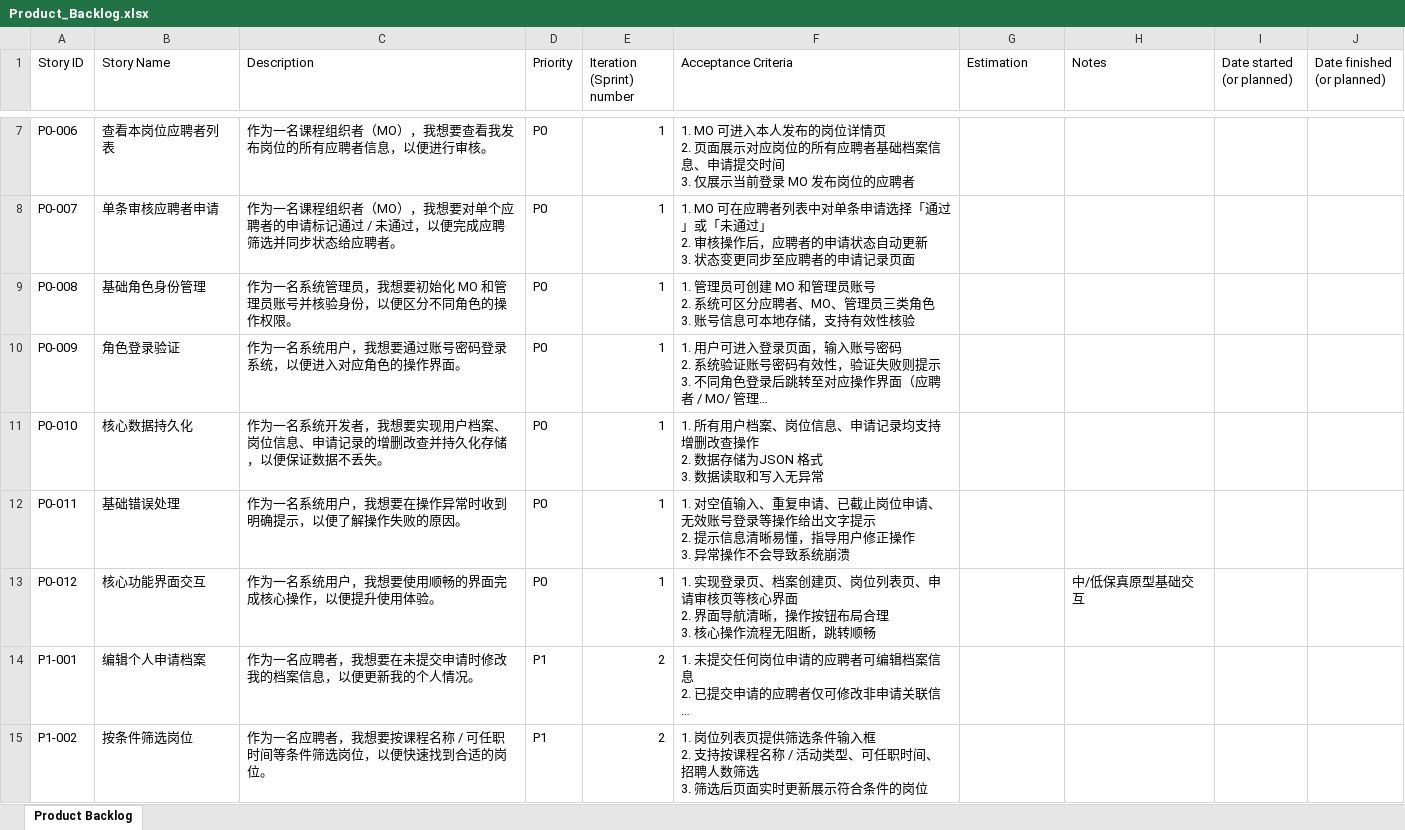
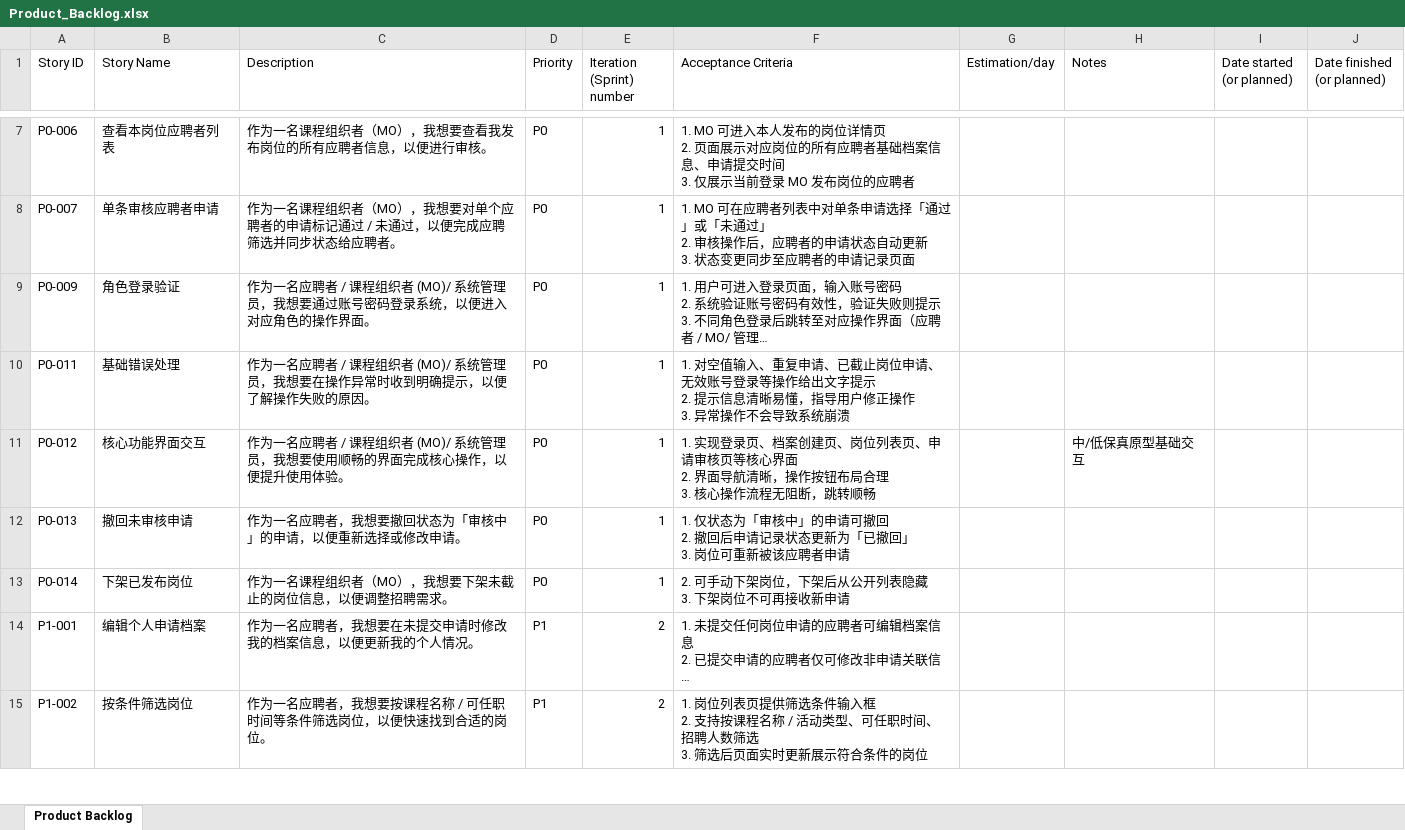
Before and after one commit to Yuxuanwwang/Group17_EBU6304_2526, an Excel workbook: Product_Backlog.xlsx, sheet Product Backlog, drawn as a sheet; only a part is shown, gaps mark what is left out; long unchanged cells end in …; values as stored, in another font and other column widths than the file's, no cell formats; table styles not drawn; removed rows and columns are numbered as before the commit, all else as after; ↵ is a line break in a cell; the diff covers the shown part only; the diff names each change by its address in the sheet, - before the commit and + after, or states it on an @@ line.

Commit message:
The second version of the product backlog with prioritization has reordered the priorities of some of the to-do items; some to-do items have been merged and deleted. Delegate: The estimation for each pending project has not been finalized, and the specific code division has not been determined. Currently, the start date has not been filled in

```diff
--- a/Product_Backlog.xlsx (sheet Product Backlog)
+++ b/Product_Backlog.xlsx (sheet Product Backlog)
-G1: Estimation
+G1: Estimation/day
-row 9: P0-008 | 基础角色身份管理 | 作为一名系统管理员，我想要初始化 MO 和管理员账号并核验身份，以便区分不同角色的操作权限。 | P0 | 1 | 1. 管理员可创建 MO 和管理员账号 ↵ 2. 系统可区分应聘者、MO、管理员三类角色 ↵ 3. 账号信息可本地存储，支持有效性核验
-C9 (Description): 作为一名系统用户，我想要…
+C9 (Description): 作为一名应聘者 / 课程组织者 (MO)/ 系统管理员，我想要…
-row 11: P0-010 | 核心数据持久化 | 作为一名系统开发者，我想要实现用户档案、岗位信息、申请记录的增删改查并持久化存储，以便保证数据不丢失。 | P0 | 1 | 1. 所有用户档案、岗位信息、申请记录均支持增删改查操作 ↵ 2. 数据存储为JSON 格式 ↵ 3. 数据读取和写入无异常
-C10 (Description): 作为一名系统用户，我想要…
+C10 (Description): 作为一名应聘者 / 课程组织者 (MO)/ 系统管理员，我想要…
-C11 (Description): 作为一名系统用户，我想要使用顺畅的界面完成核心操作，以便提升使用体验。
+C11 (Description): 作为一名应聘者 / 课程组织者 (MO)/ 系统管理员，我想要使用顺畅的界面完成核心操作，以便提升使用体验。
+row 12: P0-013 | 撤回未审核申请 | 作为一名应聘者，我想要撤回状态为「审核中」的申请，以便重新选择或修改申请。 | P0 | 1 | 1. 仅状态为「审核中」的申请可撤回 ↵ 2. 撤回后申请记录状态更新为「已撤回」 ↵ 3. 岗位可重新被该应聘者申请
+row 13: P0-014 | 下架已发布岗位 | 作为一名课程组织者（MO），我想要下架未截止的岗位信息，以便调整招聘需求。 | P0 | 1 | 2. 可手动下架岗位，下架后从公开列表隐藏 ↵ 3. 下架岗位不可再接收新申请
```
Also changed, not shown: 2 added rows, 3 removed rows and 80 edited cells elsewhere in this sheet, cell formats.
